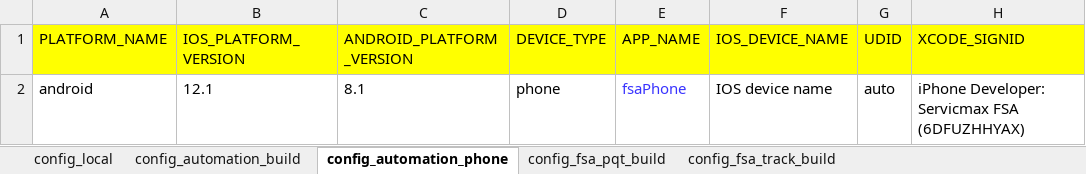
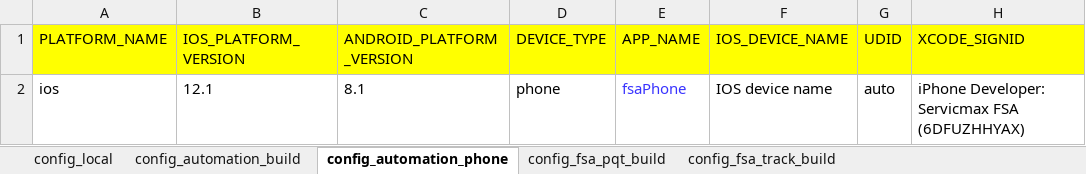
Before and after one commit to svmx-amresh-kumar/SVMX_Catalyst, an Excel workbook: fsaautomation/resources/config_properties.xlsx, sheet config_automation_phone, drawn as a sheet; only a part is shown; values as stored, in another font and other column widths than the file's, no borders; the diff names each change by its address in the sheet, - before the commit and + after, or states it on an @@ line.

Commit message:
Update config_properties.xlsx

```diff
--- a/fsaautomation/resources/config_properties.xlsx (sheet config_automation_phone)
+++ b/fsaautomation/resources/config_properties.xlsx (sheet config_automation_phone)
-A2 (PLATFORM_NAME): android
+A2 (PLATFORM_NAME): ios
```
Also changed, not shown: sheet config_automation_build.
